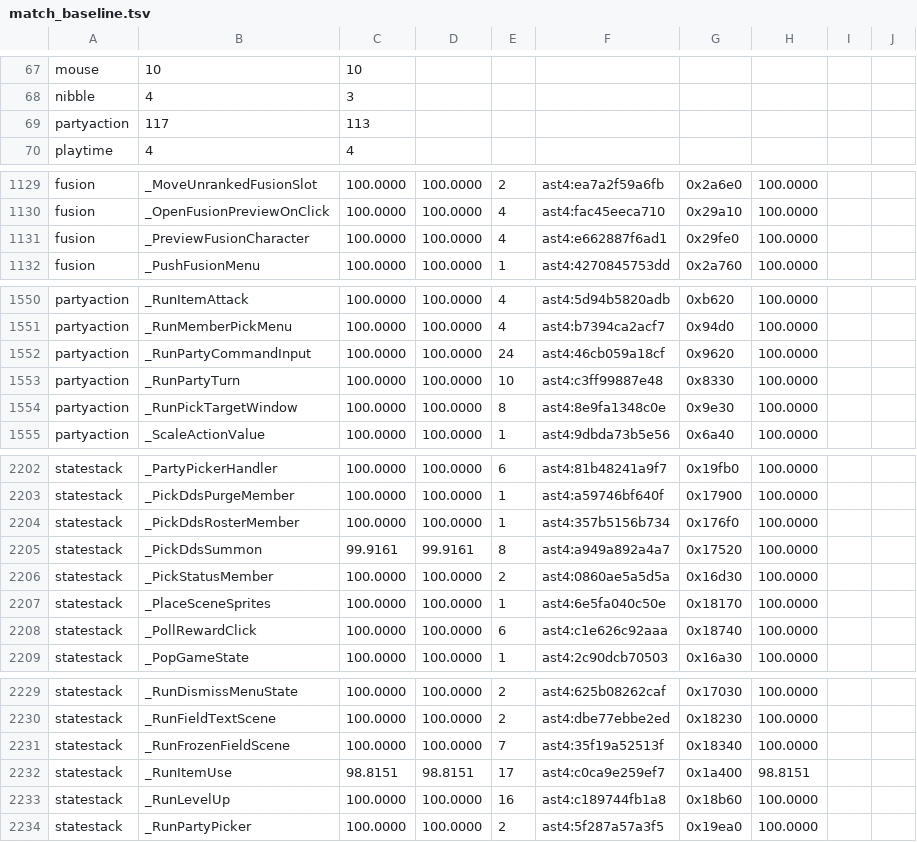
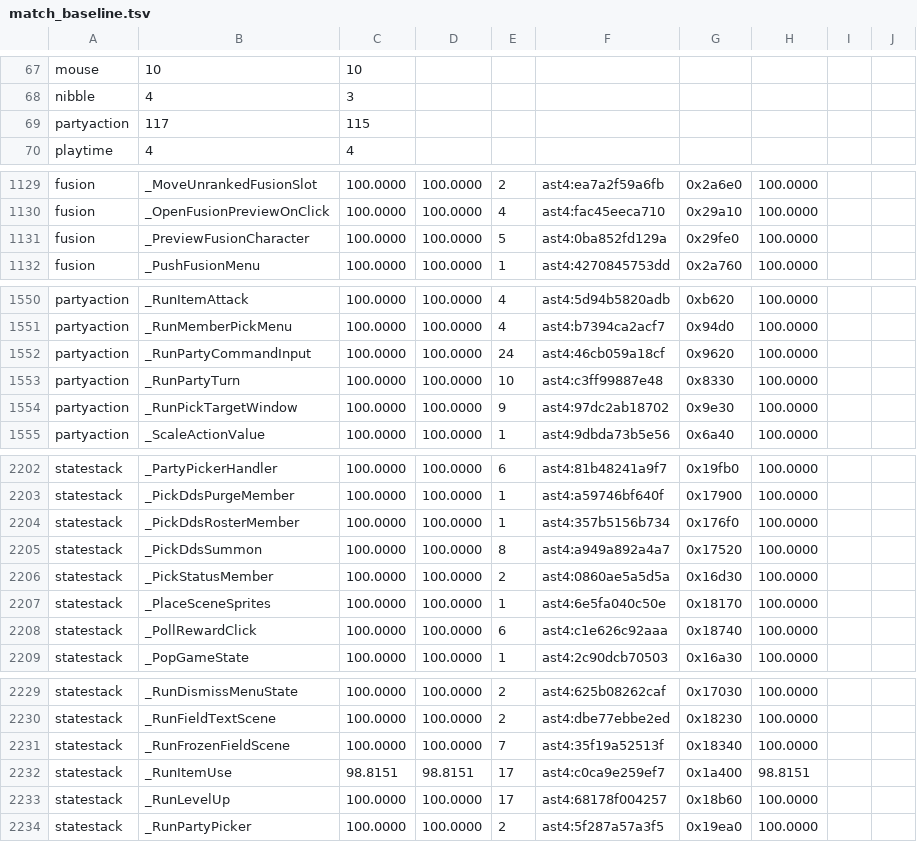
Before and after one commit to sushi-shi/giten-decomp, a TSV file: config/match_baseline.tsv, drawn as a sheet; only a part is shown, gaps mark what is left out; the diff covers the shown part only.

```diff
--- a/config/match_baseline.tsv
+++ b/config/match_baseline.tsv
@@ -68,3 +68,3 @@ mouse	10	10
 nibble	4	3
-partyaction	117	113
+partyaction	117	115
 playtime	4	4
@@ -1130,3 +1130,3 @@ fusion	_MoveUnrankedFusionSlot	100.0000	100.0000	2	ast4:ea7a2f59a6fb	0x2a6e0	100
 fusion	_OpenFusionPreviewOnClick	100.0000	100.0000	4	ast4:fac45eeca710	0x29a10	100.0000	
-fusion	_PreviewFusionCharacter	100.0000	100.0000	4	ast4:e662887f6ad1	0x29fe0	100.0000	
+fusion	_PreviewFusionCharacter	100.0000	100.0000	5	ast4:0ba852fd129a	0x29fe0	100.0000	
 fusion	_PushFusionMenu	100.0000	100.0000	1	ast4:4270845753dd	0x2a760	100.0000	
@@ -1553,3 +1553,3 @@ partyaction	_RunPartyCommandInput	100.0000	100.0000	24	ast4:46cb059a18cf	0x9620
 partyaction	_RunPartyTurn	100.0000	100.0000	10	ast4:c3ff99887e48	0x8330	100.0000	
-partyaction	_RunPickTargetWindow	100.0000	100.0000	8	ast4:8e9fa1348c0e	0x9e30	100.0000	
+partyaction	_RunPickTargetWindow	100.0000	100.0000	9	ast4:97dc2ab18702	0x9e30	100.0000	
 partyaction	_ScaleActionValue	100.0000	100.0000	1	ast4:9dbda73b5e56	0x6a40	100.0000	
@@ -2204,3 +2204,3 @@ statestack	_PickDdsPurgeMember	100.0000	100.0000	1	ast4:a59746bf640f	0x17900	100
 statestack	_PickDdsRosterMember	100.0000	100.0000	1	ast4:357b5156b734	0x176f0	100.0000	
-statestack	_PickDdsSummon	99.9161	99.9161	8	ast4:a949a892a4a7	0x17520	100.0000	
+statestack	_PickDdsSummon	100.0000	100.0000	8	ast4:a949a892a4a7	0x17520	100.0000	
 statestack	_PickStatusMember	100.0000	100.0000	2	ast4:0860ae5a5d5a	0x16d30	100.0000	
@@ -2232,3 +2232,3 @@ statestack	_RunFrozenFieldScene	100.0000	100.0000	7	ast4:35f19a52513f	0x18340	10
 statestack	_RunItemUse	98.8151	98.8151	17	ast4:c0ca9e259ef7	0x1a400	98.8151	
-statestack	_RunLevelUp	100.0000	100.0000	16	ast4:c189744fb1a8	0x18b60	100.0000	
+statestack	_RunLevelUp	100.0000	100.0000	17	ast4:68178f004257	0x18b60	100.0000	
 statestack	_RunPartyPicker	100.0000	100.0000	2	ast4:5f287a57a3f5	0x19ea0	100.0000	
```
Also changed, not shown: 23 edited cells elsewhere in this file, 9 other files.
